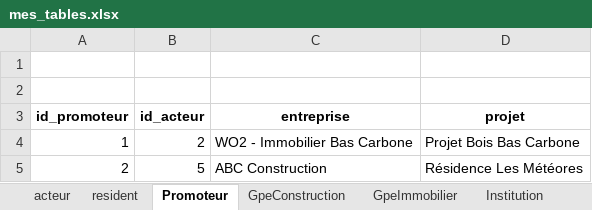
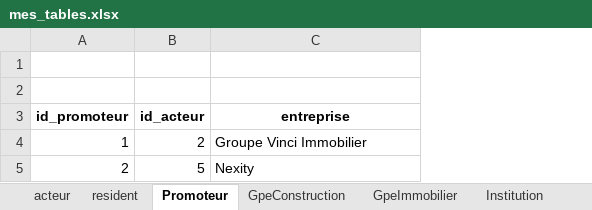
Before and after one commit to kahiarchi/plaine---saint--Denis---batiment-, an Excel workbook: mes_tables.xlsx, sheet Promoteur, drawn as a sheet; values as stored, in another font and other column widths than the file's, no borders; the diff names each change by its address in the sheet, - before the commit and + after, or states it on an @@ line.

```diff
--- a/mes_tables.xlsx (sheet Promoteur)
+++ b/mes_tables.xlsx (sheet Promoteur)
-column D (projet), rows 4-5: Projet Bois Bas Carbone | Résidence Les Météores
-C4 (entreprise): WO2 - Immobilier Bas Carbone
+C4 (entreprise): Groupe Vinci Immobilier
-C5 (entreprise): ABC Construction
+C5 (entreprise): Nexity
```
Also changed, not shown: sheet acteur, sheet resident, sheet Institution, sheet GpeConstruction, sheet ServiceBatiment, other sheet tabs.
